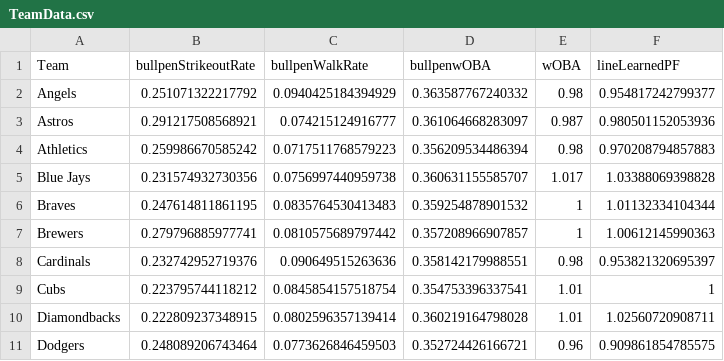
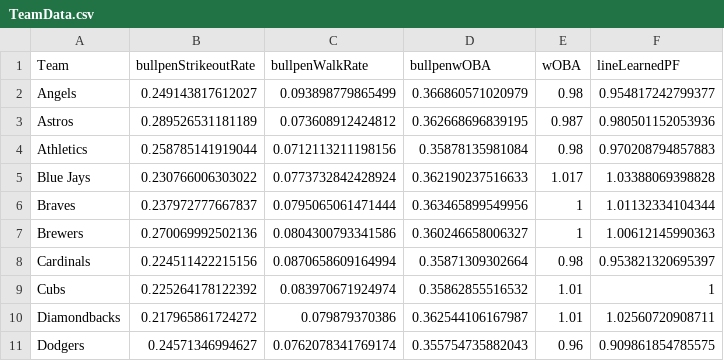
Before and after one commit to leddy-eric/gibson-analytics, a CSV file: gibson-ui-web/src/main/resources/TeamData.csv, drawn as a sheet; only a part is shown; the diff covers the shown part only.

Commit message:
refresh data

```diff
--- a/gibson-ui-web/src/main/resources/TeamData.csv
+++ b/gibson-ui-web/src/main/resources/TeamData.csv
@@ -1,11 +1,11 @@
 "Team","bullpenStrikeoutRate","bullpenWalkRate","bullpenwOBA","wOBA","lineLearnedPF"
-"Angels",0.251071322217792,0.0940425184394929,0.363587767240332,0.98,0.954817242799377
-"Astros",0.291217508568921,0.074215124916777,0.361064668283097,0.987,0.980501152053936
-"Athletics",0.259986670585242,0.0717511768579223,0.356209534486394,0.98,0.970208794857883
-"Blue Jays",0.231574932730356,0.0756997440959738,0.360631155585707,1.017,1.03388069398828
-"Braves",0.247614811861195,0.0835764530413483,0.359254878901532,1,1.01132334104344
-"Brewers",0.279796885977741,0.0810575689797442,0.357208966907857,1,1.00612145990363
-"Cardinals",0.232742952719376,0.090649515263636,0.358142179988551,0.98,0.953821320695397
-"Cubs",0.223795744118212,0.0845854157518754,0.354753396337541,1.01,1
-"Diamondbacks",0.222809237348915,0.0802596357139414,0.360219164798028,1.01,1.02560720908711
-"Dodgers",0.248089206743464,0.0773626846459503,0.352724426166721,0.96,0.909861854785575
+"Angels",0.249143817612027,0.093898779865499,0.366860571020979,0.98,0.954817242799377
+"Astros",0.289526531181189,0.073608912424812,0.362668696839195,0.987,0.980501152053936
+"Athletics",0.258785141919044,0.0712113211198156,0.35878135981084,0.98,0.970208794857883
+"Blue Jays",0.230766006303022,0.0773732842428924,0.362190237516633,1.017,1.03388069398828
+"Braves",0.237972777667837,0.0795065061471444,0.363465899549956,1,1.01132334104344
+"Brewers",0.270069992502136,0.0804300793341586,0.360246658006327,1,1.00612145990363
+"Cardinals",0.224511422215156,0.0870658609164994,0.35871309302664,0.98,0.953821320695397
+"Cubs",0.225264178122392,0.083970671924974,0.35862855516532,1.01,1
+"Diamondbacks",0.217965861724272,0.079879370386,0.362544106167987,1.01,1.02560720908711
+"Dodgers",0.24571346994627,0.0762078341769174,0.355754735882043,0.96,0.909861854785575
```
Also changed, not shown: 60 edited cells elsewhere in this file, gibson-ui-web/src/main/resources/pitchers.csv, 1 other file.
